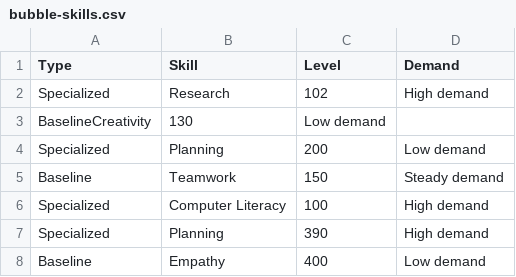
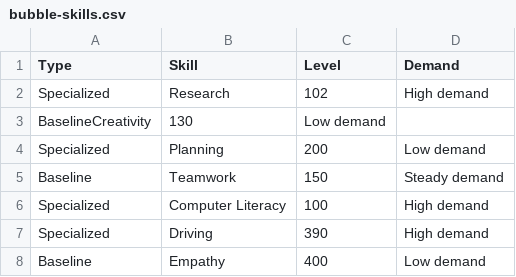
Before and after one commit to cvs-dboardman/wviz, a CSV file: data/bubble-skills.csv, drawn as a sheet.

```diff
--- a/data/bubble-skills.csv
+++ b/data/bubble-skills.csv
@@ -6,3 +6,3 @@ Baseline,Teamwork,150,Steady demand
 Specialized,Computer Literacy,100,High demand
-Specialized,Planning,390,High demand
+Specialized,Driving,390,High demand
 Baseline,Empathy,400,Low demand
```
Also changed, not shown: 2 other files.
